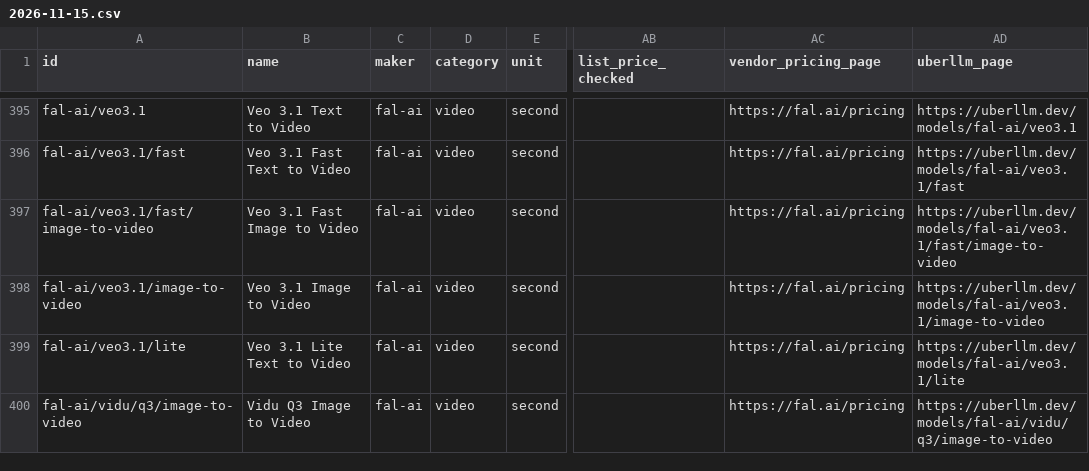
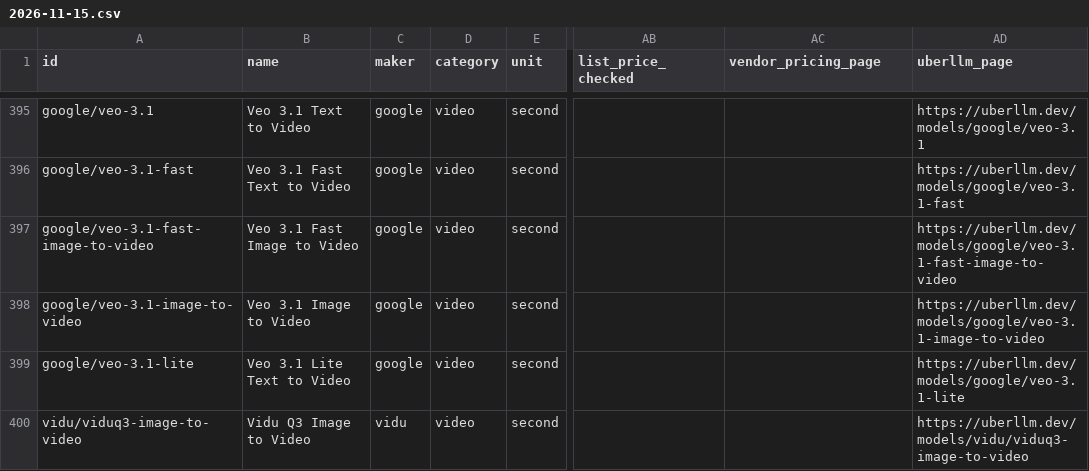
Before and after one commit to al-global-tech/llm-api-prices, a CSV file: history/2026-11-15.csv, drawn as a sheet; only a part is shown, gaps mark what is left out; the diff covers the shown part only; the diff names each change by its address in the sheet, - before the commit and + after, or states it on an @@ line.

Commit message:
History: models listed under their makers' ids
The 27 route-named ids (and the old Wizper id) in past snapshots and the changelog now
use the maker id MartLLM lists them under today (old ids still resolve). Past
list-price source columns that pointed at a reseller's page are left empty.
update.py: dead maker entry removed; self-test fixture neutral.

```diff
--- a/history/2026-11-15.csv
+++ b/history/2026-11-15.csv
-A395 (id): fal-ai/veo3.1
+A395 (id): google/veo-3.1
-C395:C399 (maker): fal-ai
+C395:C399 (maker): google
-AC395:AC400 (vendor_pricing_page): https://fal.ai/pricing
+AC395:AC400 (vendor_pricing_page): (empty)
-AD395 (uberllm_page): https://uberllm.dev/models/fal-ai/veo3.1
+AD395 (uberllm_page): https://uberllm.dev/models/google/veo-3.1
-A396 (id): fal-ai/veo3.1/fast
+A396 (id): google/veo-3.1-fast
-AD396 (uberllm_page): https://uberllm.dev/models/fal-ai/veo3.1/fast
+AD396 (uberllm_page): https://uberllm.dev/models/google/veo-3.1-fast
-A397 (id): fal-ai/veo3.1/fast/image-to-video
+A397 (id): google/veo-3.1-fast-image-to-video
-AD397 (uberllm_page): https://uberllm.dev/models/fal-ai/veo3.1/fast/image-to-video
+AD397 (uberllm_page): https://uberllm.dev/models/google/veo-3.1-fast-image-to-video
-A398 (id): fal-ai/veo3.1/image-to-video
+A398 (id): google/veo-3.1-image-to-video
-AD398 (uberllm_page): https://uberllm.dev/models/fal-ai/veo3.1/image-to-video
+AD398 (uberllm_page): https://uberllm.dev/models/google/veo-3.1-image-to-video
-A399 (id): fal-ai/veo3.1/lite
+A399 (id): google/veo-3.1-lite
-AD399 (uberllm_page): https://uberllm.dev/models/fal-ai/veo3.1/lite
+AD399 (uberllm_page): https://uberllm.dev/models/google/veo-3.1-lite
-A400 (id): fal-ai/vidu/q3/image-to-video
+A400 (id): vidu/viduq3-image-to-video
-C400 (maker): fal-ai
+C400 (maker): vidu
-AD400 (uberllm_page): https://uberllm.dev/models/fal-ai/vidu/q3/image-to-video
+AD400 (uberllm_page): https://uberllm.dev/models/vidu/viduq3-image-to-video
```
Also changed, not shown: 98 edited cells elsewhere in this file, history/2026-11-16.csv, history/2026-11-17.csv, 15 other files.
